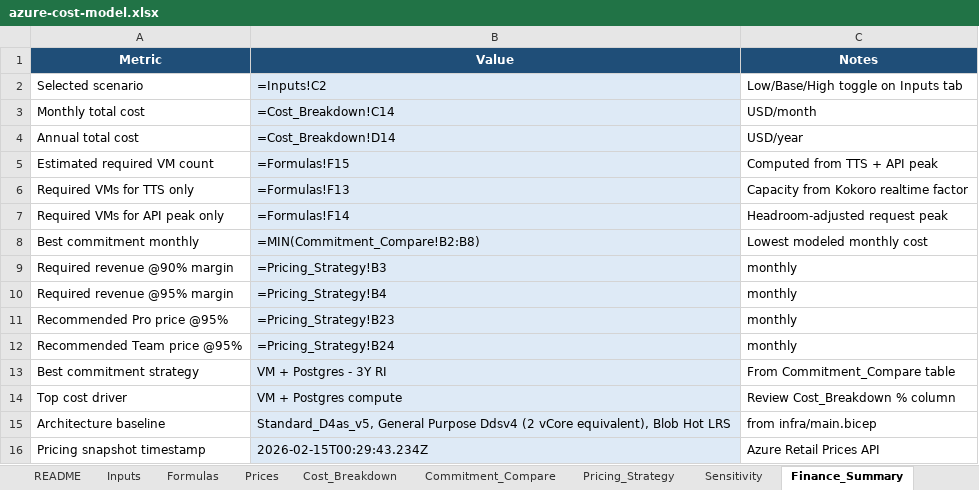
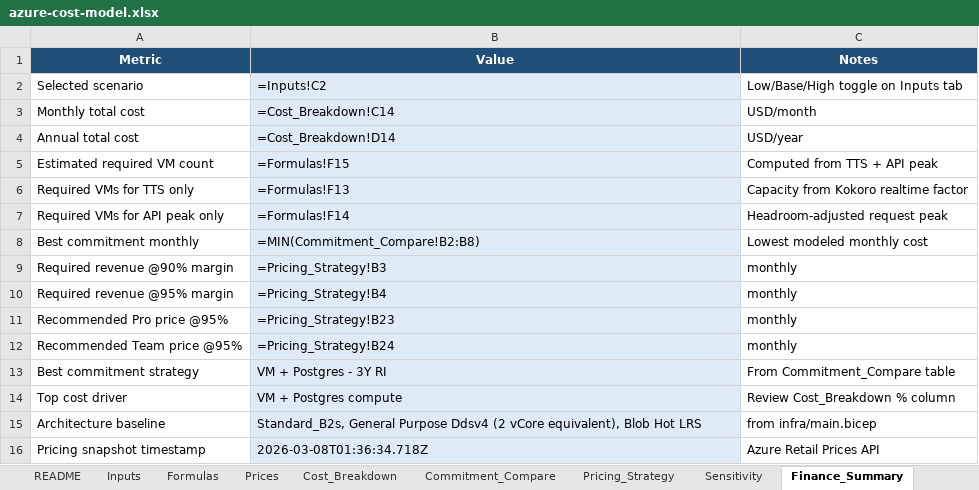
Before and after one commit to talktovishal/Podcast, an Excel workbook: exports/costs/azure-cost-model.xlsx, sheet Finance_Summary, drawn as a sheet; values as stored, in another font and other column widths than the file's, no borders; formulas without a stored value are shown as written; the diff names each change by its address in the sheet, - before the commit and + after, or states it on an @@ line.

```diff
--- a/exports/costs/azure-cost-model.xlsx (sheet Finance_Summary)
+++ b/exports/costs/azure-cost-model.xlsx (sheet Finance_Summary)
-B15 (Value): Standard_D4as_v5, General Purpose…
+B15 (Value): Standard_B2s, General Purpose…
-B16 (Value): 2026-02-15T00:29:43.234Z
+B16 (Value): 2026-03-08T01:36:34.718Z
```
Also changed, not shown: sheet Prices, sheet Inputs, sheet README, 52 other files.
